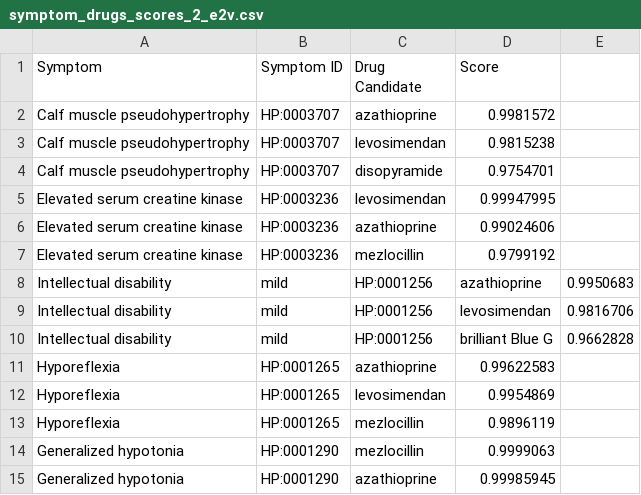
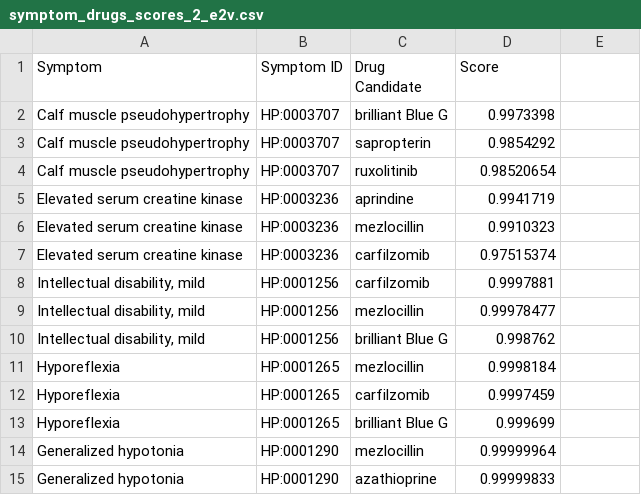
Before and after one commit to rosazwart/XAIFO-ThesisProject, a CSV file: output/symptom_drugs_scores_2_e2v.csv, drawn as a sheet; only a part is shown; the diff covers the shown part only.

```diff
--- a/output/symptom_drugs_scores_2_e2v.csv
+++ b/output/symptom_drugs_scores_2_e2v.csv
@@ -1,15 +1,15 @@
 Symptom,Symptom ID,Drug Candidate,Score
-Calf muscle pseudohypertrophy,HP:0003707,azathioprine,0.9981572
-Calf muscle pseudohypertrophy,HP:0003707,levosimendan,0.9815238
-Calf muscle pseudohypertrophy,HP:0003707,disopyramide,0.9754701
-Elevated serum creatine kinase,HP:0003236,levosimendan,0.99947995
-Elevated serum creatine kinase,HP:0003236,azathioprine,0.99024606
-Elevated serum creatine kinase,HP:0003236,mezlocillin,0.9799192
-Intellectual disability, mild,HP:0001256,azathioprine,0.9950683
-Intellectual disability, mild,HP:0001256,levosimendan,0.9816706
-Intellectual disability, mild,HP:0001256,brilliant Blue G,0.9662828
-Hyporeflexia,HP:0001265,azathioprine,0.99622583
-Hyporeflexia,HP:0001265,levosimendan,0.9954869
-Hyporeflexia,HP:0001265,mezlocillin,0.9896119
-Generalized hypotonia,HP:0001290,mezlocillin,0.9999063
-Generalized hypotonia,HP:0001290,azathioprine,0.99985945
+Calf muscle pseudohypertrophy,HP:0003707,brilliant Blue G,0.9973398
+Calf muscle pseudohypertrophy,HP:0003707,sapropterin,0.9854292
+Calf muscle pseudohypertrophy,HP:0003707,ruxolitinib,0.98520654
+Elevated serum creatine kinase,HP:0003236,aprindine,0.9941719
+Elevated serum creatine kinase,HP:0003236,mezlocillin,0.9910323
+Elevated serum creatine kinase,HP:0003236,carfilzomib,0.97515374
+"Intellectual disability, mild",HP:0001256,carfilzomib,0.9997881
+"Intellectual disability, mild",HP:0001256,mezlocillin,0.99978477
+"Intellectual disability, mild",HP:0001256,brilliant Blue G,0.998762
+Hyporeflexia,HP:0001265,mezlocillin,0.9998184
+Hyporeflexia,HP:0001265,carfilzomib,0.9997459
+Hyporeflexia,HP:0001265,brilliant Blue G,0.999699
+Generalized hypotonia,HP:0001290,mezlocillin,0.99999964
+Generalized hypotonia,HP:0001290,azathioprine,0.99999833
```
Also changed, not shown: 121 edited cells elsewhere in this file, output/drug_candidates_2_e2v.csv, output/symptom_drugs_2_e2v.csv, 6 other files.
